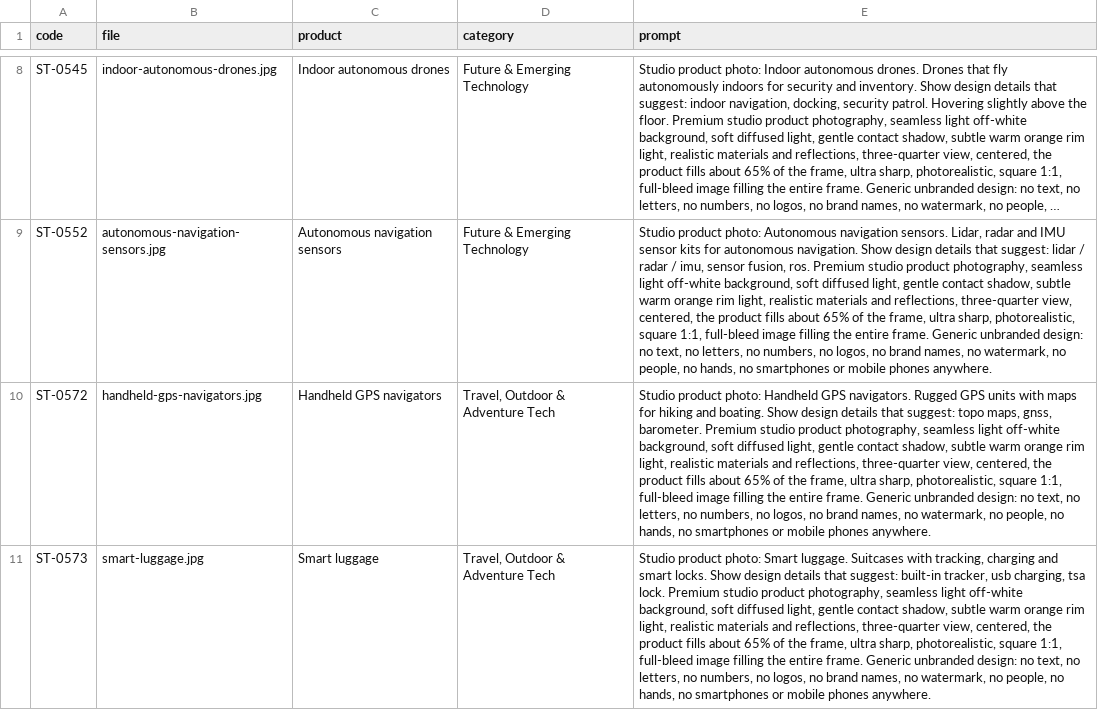
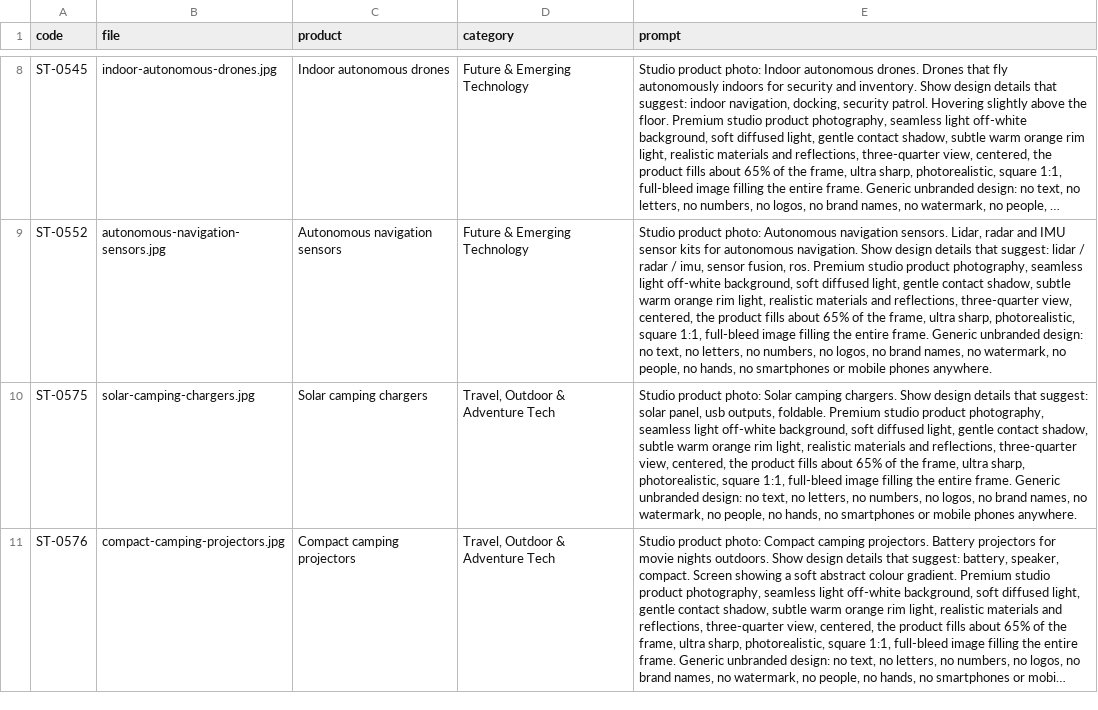
Before and after one commit to tahoor302-cloud/sikandartech, a CSV file: sikandartech/product-photo-prompts.csv, drawn as a sheet; only a part is shown, gaps mark what is left out; the shorter side is filled out with more unchanged rows; long unchanged cells end in …; the diff covers the shown part only; the diff names each change by its address in the sheet, - before the commit and + after, or states it on an @@ line.

```diff
--- a/sikandartech/product-photo-prompts.csv
+++ b/sikandartech/product-photo-prompts.csv
-row 10: ST-0572 | handheld-gps-navigators.jpg | Handheld GPS navigators | Travel, Outdoor & Adventure Tech | Studio product photo: Handheld GPS navigators. Rugged GPS units with maps for hiking and boating. Show design details that suggest: topo maps, gnss, barometer. Premium studio product photography, seamless light off-white background, soft diffused light, gentle contact shadow, subtle warm orange rim light, realistic materials and reflections, three-quarter view, centered, the product fills about 65% of the frame, ultra sharp, photorealistic, square 1:1, full-bleed image filling the entire frame. Generic unbranded design: no text, no letters, no numbers, no logos, no brand names, no watermark, no people, no hands, no smartphones or mobile phones anywhere.
-row 11: ST-0573 | smart-luggage.jpg | Smart luggage | Travel, Outdoor & Adventure Tech | Studio product photo: Smart luggage. Suitcases with tracking, charging and smart locks. Show design details that suggest: built-in tracker, usb charging, tsa lock. Premium studio product photography, seamless light off-white background, soft diffused light, gentle contact shadow, subtle warm orange rim light, realistic materials and reflections, three-quarter view, centered, the product fills about 65% of the frame, ultra sharp, photorealistic, square 1:1, full-bleed image filling the entire frame. Generic unbranded design: no text, no letters, no numbers, no logos, no brand names, no watermark, no people, no hands, no smartphones or mobile phones anywhere.
```
Also changed, not shown: 3 removed rows elsewhere in this file, 7 other files.
